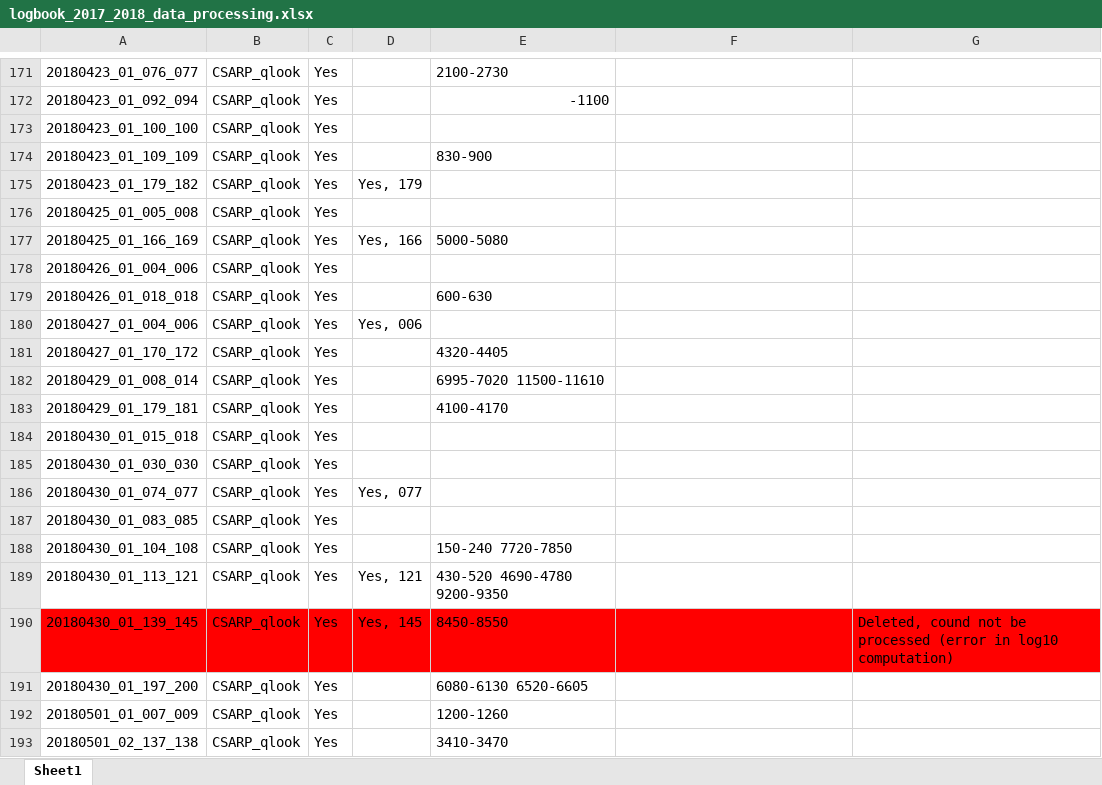
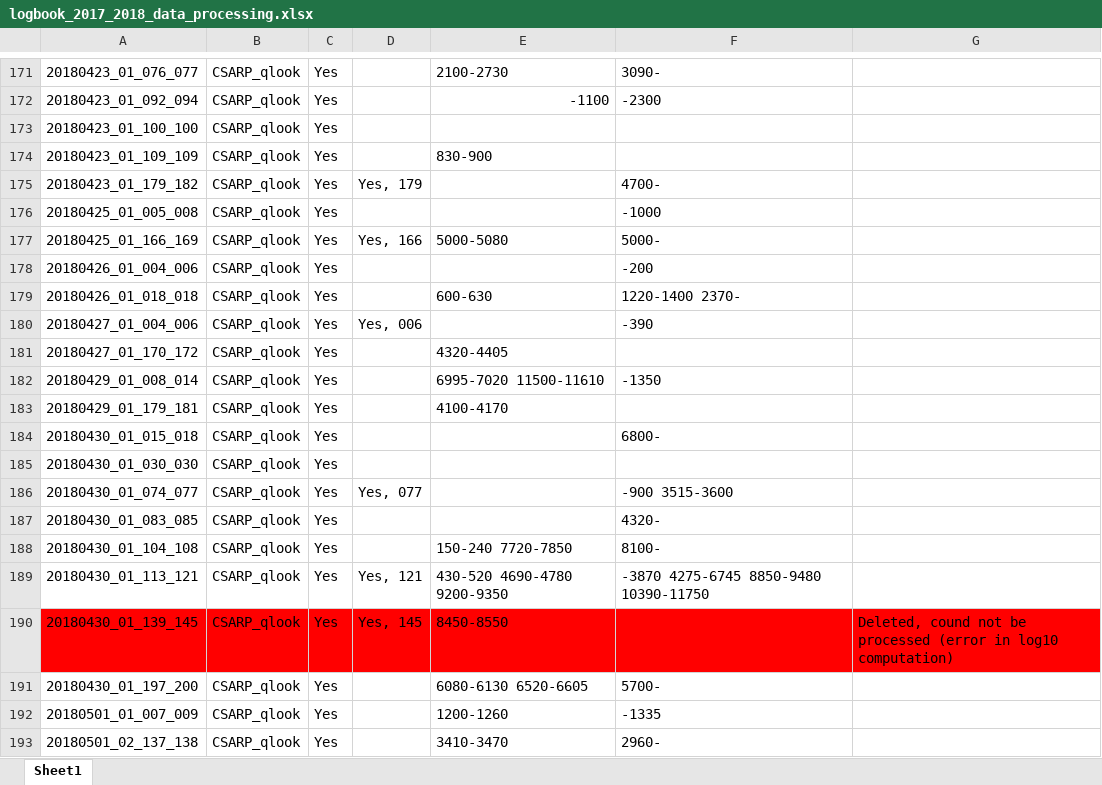
Before and after one commit to jullienn/changing_Greenland_iceslabs, an Excel workbook: intial_selection_20172018/logbook_2017_2018_data_processing.xlsx, sheet Sheet1, drawn as a sheet; only a part is shown, gaps mark what is left out; values as stored, in another font and other column widths than the file's, no borders; the diff covers the shown part only; the diff names each change by its address in the sheet, - before the commit and + after, or states it on an @@ line.

```diff
--- a/intial_selection_20172018/logbook_2017_2018_data_processing.xlsx (sheet Sheet1)
+++ b/intial_selection_20172018/logbook_2017_2018_data_processing.xlsx (sheet Sheet1)
-F171: (empty)
+F171: 3090-
-F172: (empty)
+F172: -2300
-F175: (empty)
+F175: 4700-
-F176: (empty)
+F176: -1000
-F177: (empty)
+F177: 5000-
-F178: (empty)
+F178: -200
-F179: (empty)
+F179: 1220-1400 2370-
-F180: (empty)
+F180: -390
-F182: (empty)
+F182: -1350
-F184: (empty)
+F184: 6800-
-F186: (empty)
+F186: -900 3515-3600
-F187: (empty)
+F187: 4320-
-F188: (empty)
+F188: 8100-
-F189: (empty)
+F189: -3870 4275-6745 8850-9480 10390-11750
-F191: (empty)
+F191: 5700-
-F192: (empty)
+F192: -1335
-F193: (empty)
+F193: 2960-
```
Also changed, not shown: 16 edited cells and cell formats elsewhere in this sheet, 2 other files.
